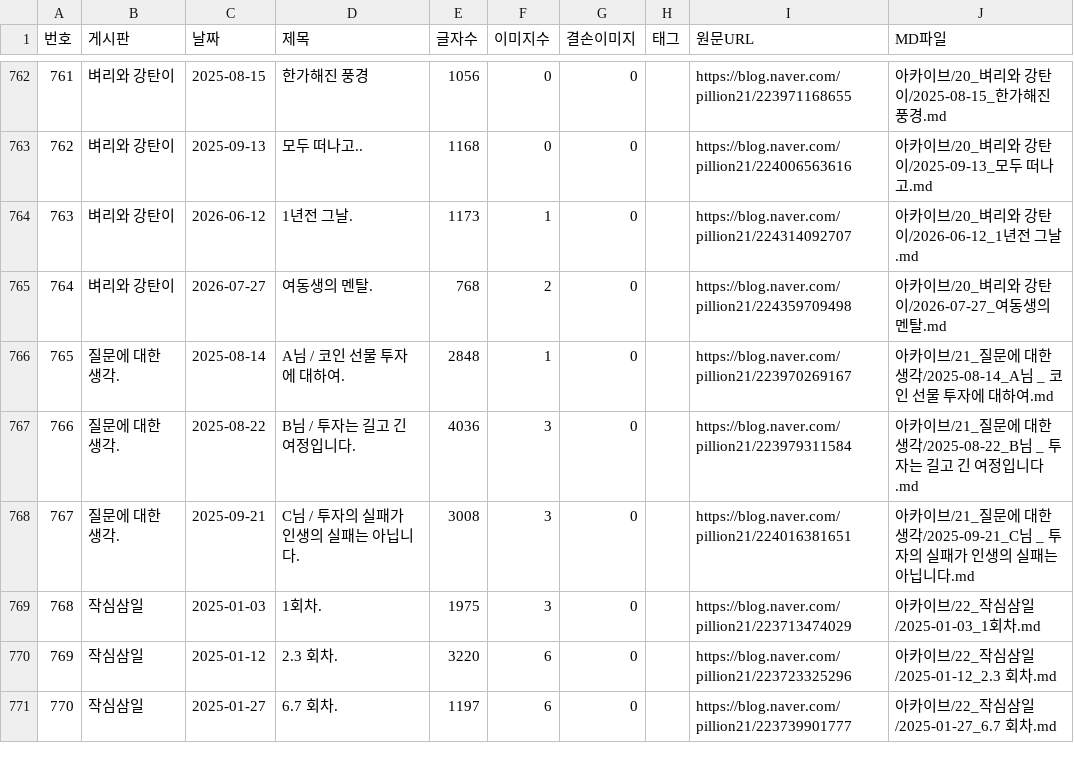
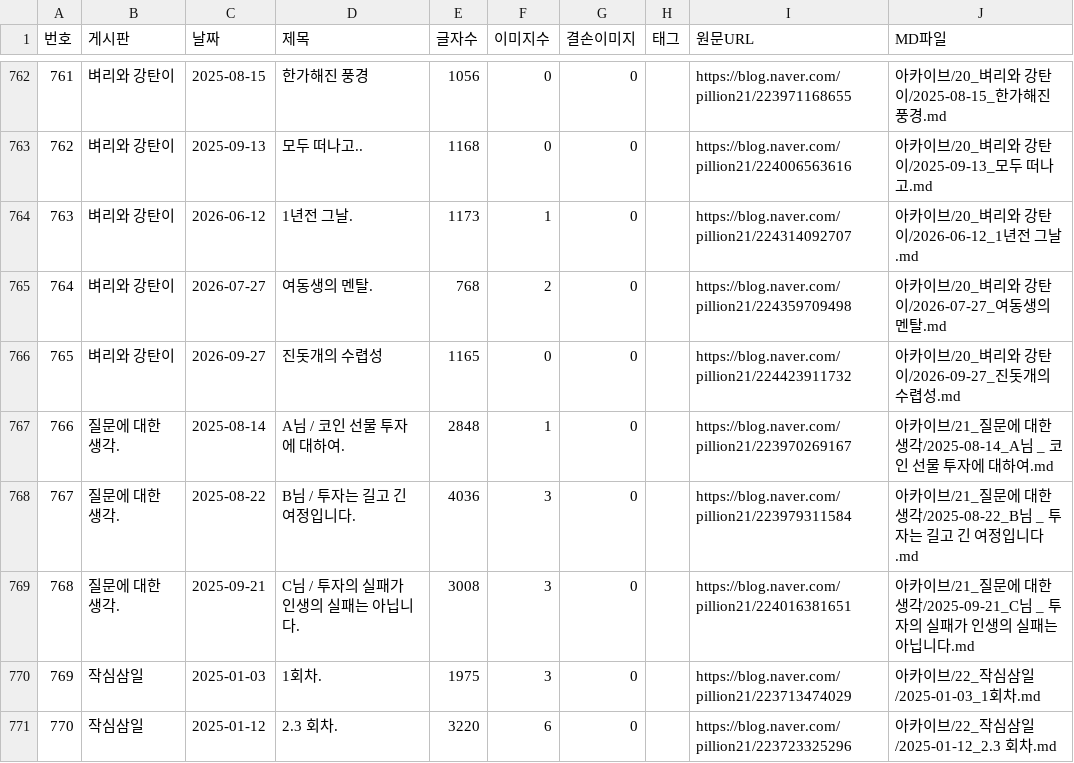
Before and after one commit to habitree-ai/trading, a CSV file: 선배님/인덱스.csv, drawn as a sheet; only a part is shown, gaps mark what is left out; the shorter side is filled out with more unchanged rows; addresses are those after the commit; the diff names each change by its address in the sheet, - before the commit and + after, or states it on an @@ line.

Commit message:
docs(선배님): 새 글 1편 자동 수집 (2026-09-28)
- 2026-09-27 [벼리와 강탄이] 진돗개의 수렵성

새 글이 올라오면 색인(인덱스.csv)과 노트 뷰어(내생각.html)가 바뀐다. 둘 다 수집 산출물이라
손으로 고치지 않고 예약 작업이 받은 날 그대로 올린다. 정리 문서 3종은 사람이 읽고 고친다.

자동 수집: 선배님/_수집스크립트/auto_update.ps1 (예약 작업 SeniorBlogUpdate)

```diff
--- a/선배님/인덱스.csv
+++ b/선배님/인덱스.csv
+row 766: 765 | 벼리와 강탄이 | 2026-09-27 | 진돗개의 수렵성 | 1165 | 0 | 0 |  | https://blog.naver.com/pillion21/224423911732 | 아카이브/20_벼리와 강탄이/2026-09-27_진돗개의 수렵성.md
@@ column A (번호) renumbered from row 767 down @@
```
Also changed, not shown: 1 other file.
